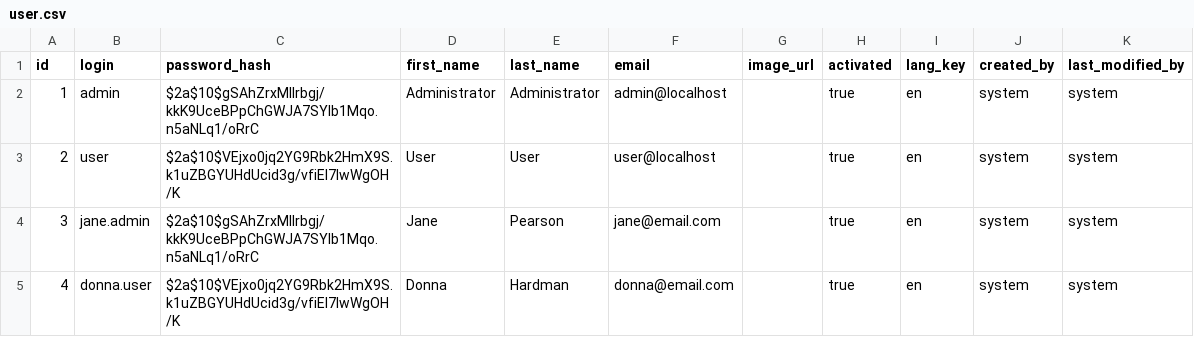
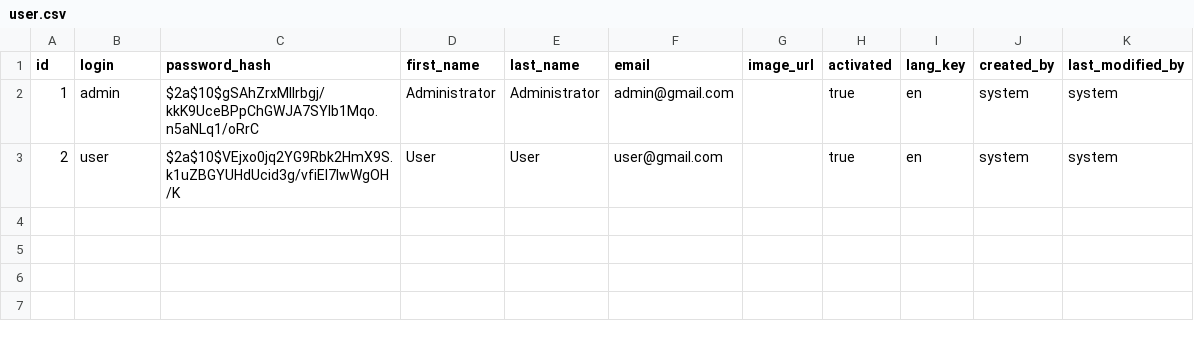
Before and after one commit to sayoungestguy/scaleup, a CSV file: src/main/resources/config/liquibase/data/user.csv, drawn as a sheet.

```diff
--- a/src/main/resources/config/liquibase/data/user.csv
+++ b/src/main/resources/config/liquibase/data/user.csv
@@ -1,5 +1,3 @@
 id;login;password_hash;first_name;last_name;email;image_url;activated;lang_key;created_by;last_modified_by
-1;admin;$2a$10$gSAhZrxMllrbgj/kkK9UceBPpChGWJA7SYIb1Mqo.n5aNLq1/oRrC;Administrator;Administrator;admin@localhost;;true;en;system;system
-2;user;$2a$10$VEjxo0jq2YG9Rbk2HmX9S.k1uZBGYUHdUcid3g/vfiEl7lwWgOH/K;User;User;user@localhost;;true;en;system;system
-3;jane.admin;$2a$10$gSAhZrxMllrbgj/kkK9UceBPpChGWJA7SYIb1Mqo.n5aNLq1/oRrC;Jane;Pearson;jane@email.com;;true;en;system;system
-4;donna.user;$2a$10$VEjxo0jq2YG9Rbk2HmX9S.k1uZBGYUHdUcid3g/vfiEl7lwWgOH/K;Donna;Hardman;donna@email.com;;true;en;system;system
+1;admin;$2a$10$gSAhZrxMllrbgj/kkK9UceBPpChGWJA7SYIb1Mqo.n5aNLq1/oRrC;Administrator;Administrator;admin@gmail.com;;true;en;system;system
+2;user;$2a$10$VEjxo0jq2YG9Rbk2HmX9S.k1uZBGYUHdUcid3g/vfiEl7lwWgOH/K;User;User;user@gmail.com;;true;en;system;system
```
Also changed, not shown: src/main/resources/config/liquibase/fake-data/code_tables.csv, 1 other file.
